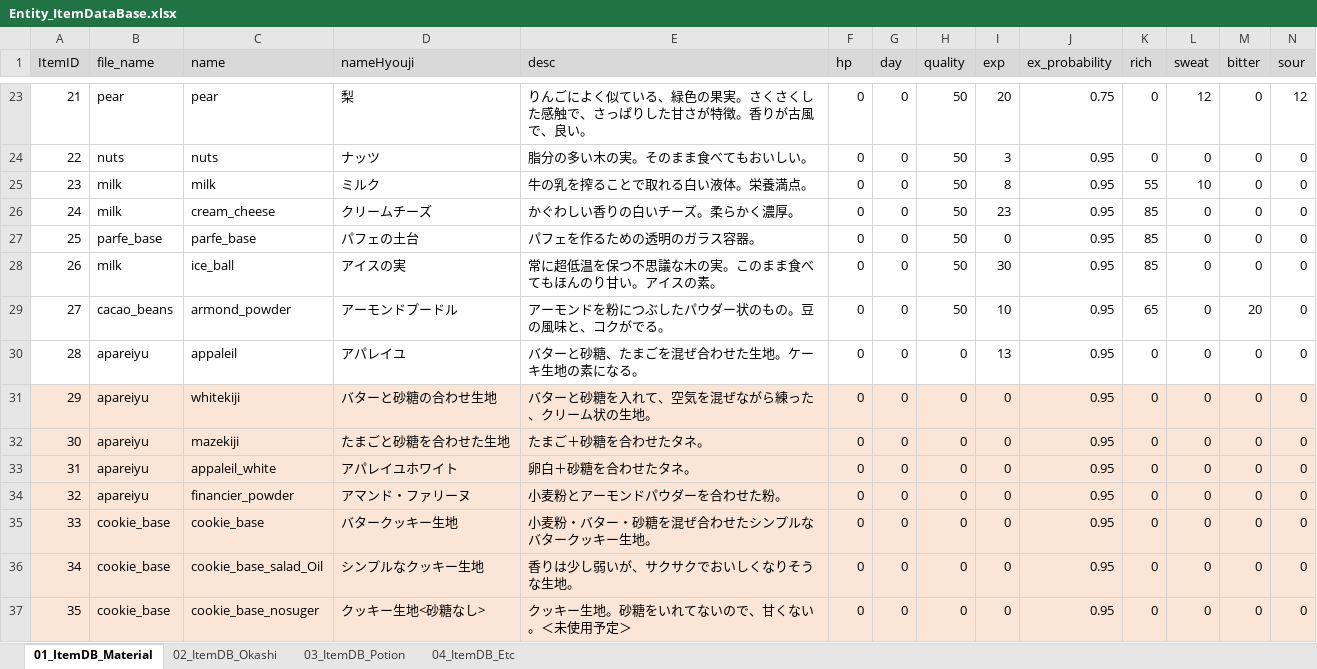
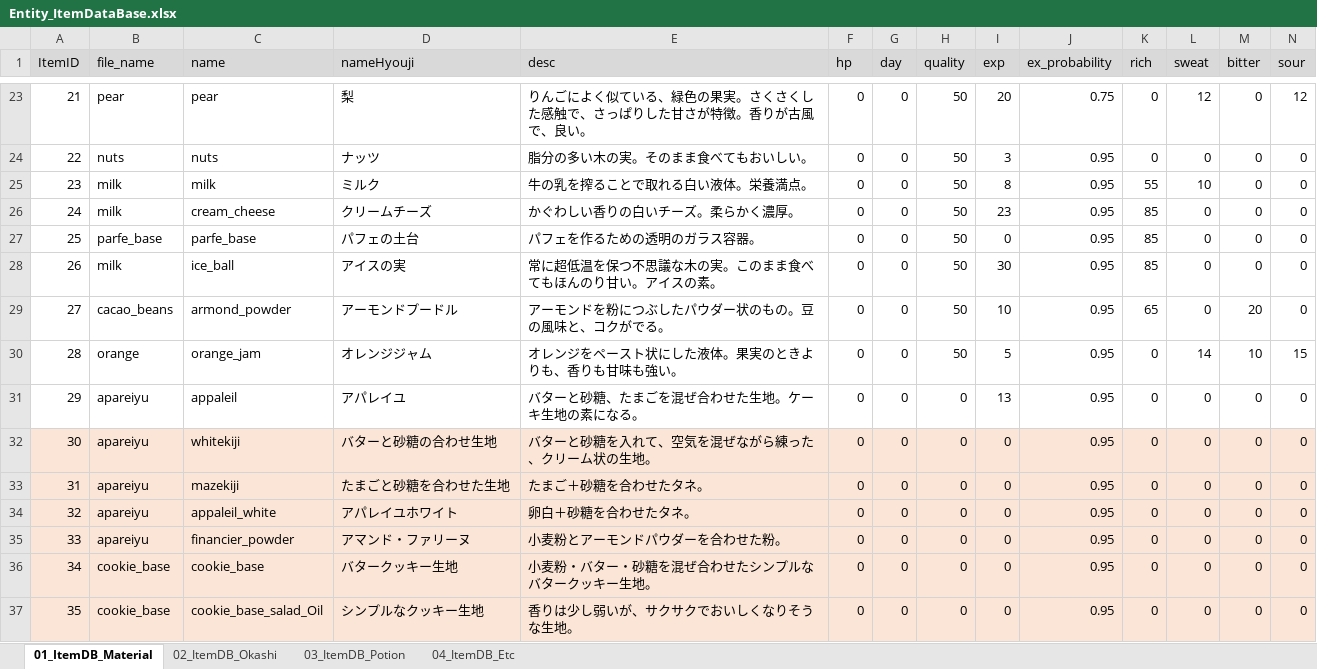
Before and after one commit to matoarita/Okashi_Atlier2, an Excel workbook: Assets/Excel_Data/Entity_ItemDataBase.xlsx, sheet 01_ItemDB_Material, drawn as a sheet; only a part is shown, gaps mark what is left out; the shorter side is filled out with more unchanged rows; values as stored, in another font and other column widths than the file's, no borders; addresses are those after the commit; rows hold the shown columns only; the diff names each change by its address in the sheet, - before the commit and + after, or states it on an @@ line.

```diff
--- a/Assets/Excel_Data/Entity_ItemDataBase.xlsx (sheet 01_ItemDB_Material)
+++ b/Assets/Excel_Data/Entity_ItemDataBase.xlsx (sheet 01_ItemDB_Material)
+row 30: 28 | orange | orange_jam | オレンジジャム | オレンジをペースト状にした液体。果実のときよりも、香りも甘味も強い。 | 0 | 0 | 50 | 5 | 0.95 | 0 | 14 | 10 | 15
@@ column A (ItemID) renumbered from row 31 down @@
```
Also changed, not shown: Assets/Excel_Data/Entity_compoItemDataBase.xlsx, Assets/Excel_Data/Entity_eventItemDataBase.xlsx, 33 other files.
